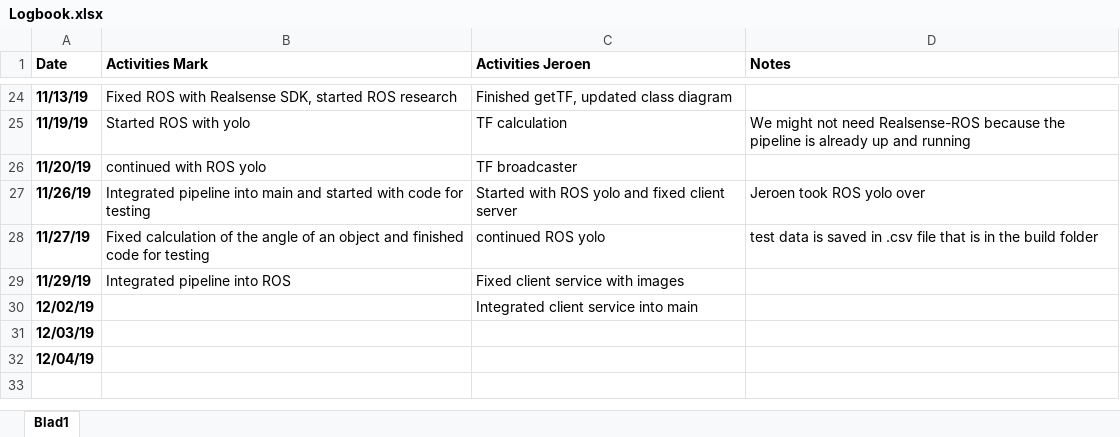
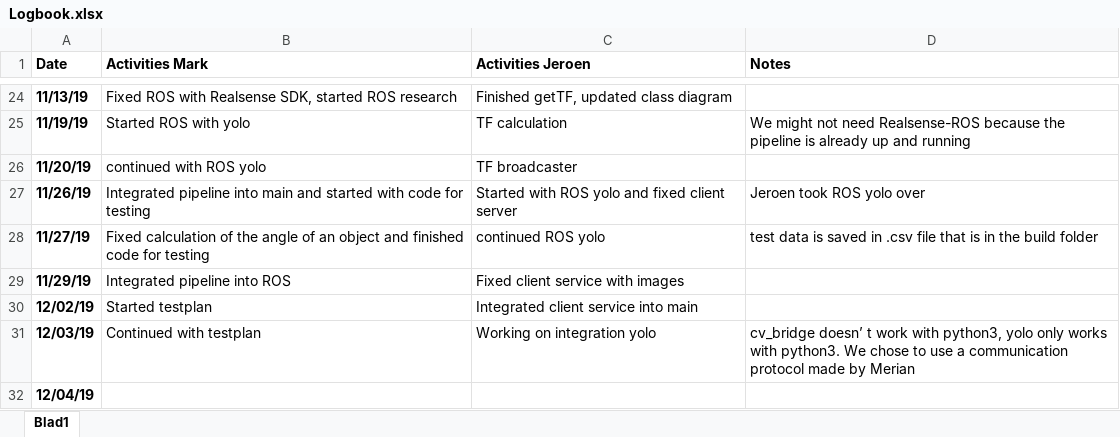
Before and after one commit to markgrts/suii_vision_3d, an Excel workbook: docs/Logbook.xlsx, sheet Blad1, drawn as a sheet; only a part is shown, gaps mark what is left out; values as stored, in another font and other column widths than the file's, no borders; the diff names each change by its address in the sheet, - before the commit and + after, or states it on an @@ line.

```diff
--- a/docs/Logbook.xlsx (sheet Blad1)
+++ b/docs/Logbook.xlsx (sheet Blad1)
-B30 (Activities Mark): (empty)
+B30 (Activities Mark): Started testplan
-B31 (Activities Mark): (empty)
+B31 (Activities Mark): Continued with testplan
-C31 (Activities Jeroen): (empty)
+C31 (Activities Jeroen): Working on integration yolo
-D31 (Notes): (empty)
+D31 (Notes): cv_bridge doesn’ t work with python3, yolo only works with python3. We chose to use a communication protocol made by Merian
```
Also changed, not shown: 5 other files.
